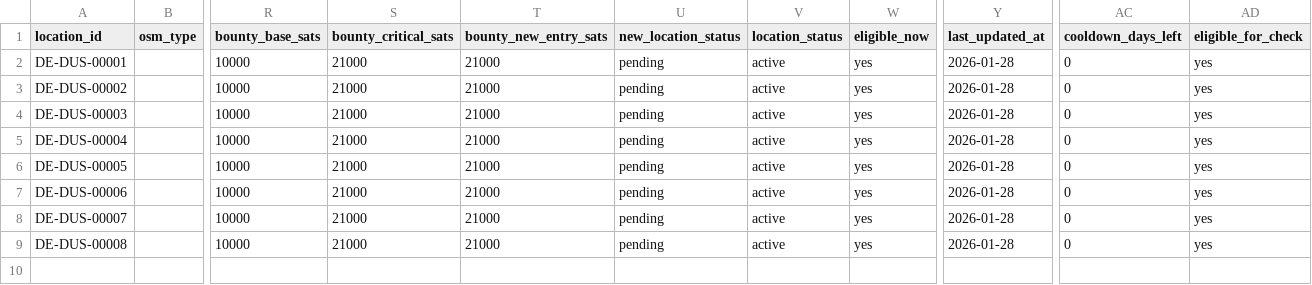
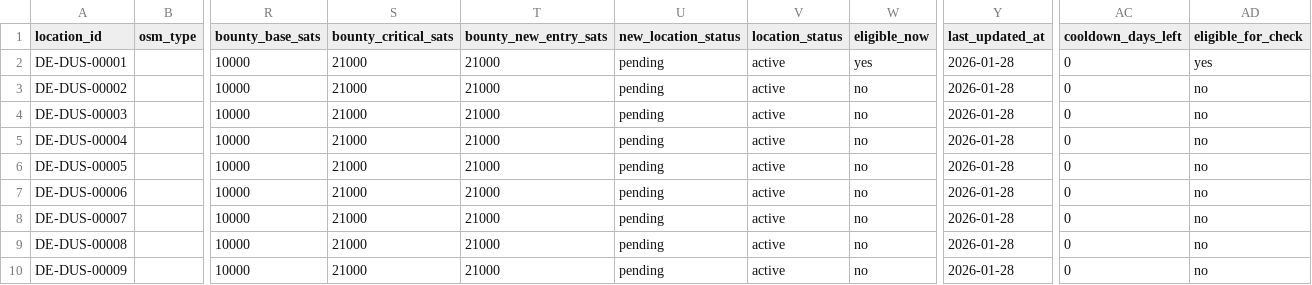
Before and after one commit to arbadacarbaYK/sats4duesseldorf, a CSV file: data/locations.csv, drawn as a sheet; only a part is shown, gaps mark what is left out; rows hold the shown columns only; the diff names each change by its address in the sheet, - before the commit and + after, or states it on an @@ line.

```diff
--- a/data/locations.csv
+++ b/data/locations.csv
-W3:W9 (eligible_now): yes
+W3:W9 (eligible_now): no
-AD3:AD9 (eligible_for_check): yes
+AD3:AD9 (eligible_for_check): no
+row 10: DE-DUS-00009 |  | 10000 | 21000 | 21000 | pending | active | no | 2026-01-28 | 0 | no
```
Also changed, not shown: docs/data/locations.csv, 2 other files.
